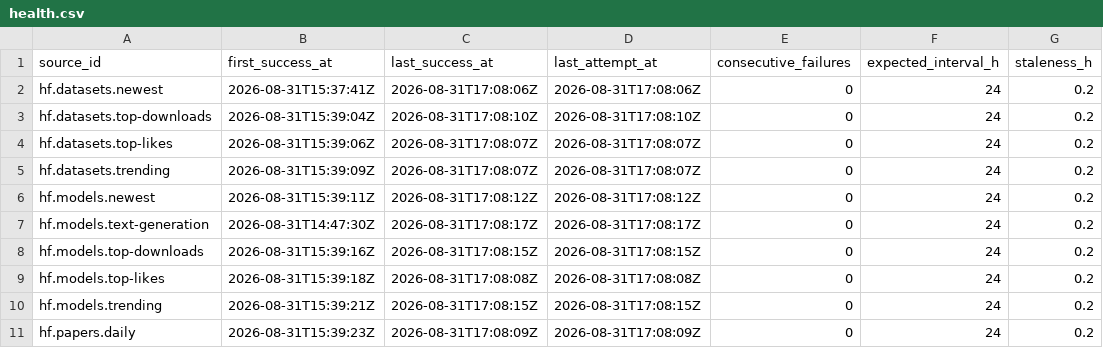
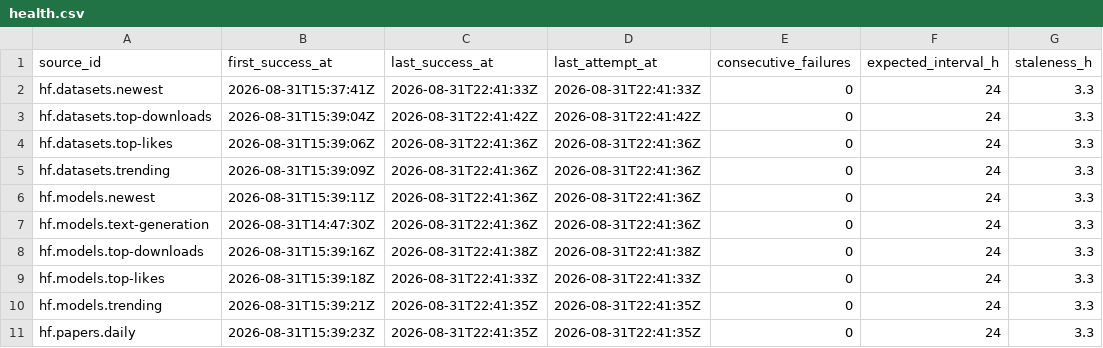
Before and after one commit to neldivad/wss-hugging-face, a CSV file: health/health.csv, drawn as a sheet; only a part is shown; the diff names each change by its address in the sheet, - before the commit and + after, or states it on an @@ line.

Commit message:
health: run 33461009765

```diff
--- a/health/health.csv
+++ b/health/health.csv
-C2 (last_success_at): 2026-08-31T17:08:06Z
+C2 (last_success_at): 2026-08-31T22:41:33Z
-D2 (last_attempt_at): 2026-08-31T17:08:06Z
+D2 (last_attempt_at): 2026-08-31T22:41:33Z
-G2:G11 (staleness_h): 0.2
+G2:G11 (staleness_h): 3.3
-C3 (last_success_at): 2026-08-31T17:08:10Z
+C3 (last_success_at): 2026-08-31T22:41:42Z
-D3 (last_attempt_at): 2026-08-31T17:08:10Z
+D3 (last_attempt_at): 2026-08-31T22:41:42Z
-C4:C5 (last_success_at): 2026-08-31T17:08:07Z
+C4:C5 (last_success_at): 2026-08-31T22:41:36Z
-D4:D5 (last_attempt_at): 2026-08-31T17:08:07Z
+D4:D5 (last_attempt_at): 2026-08-31T22:41:36Z
-C6 (last_success_at): 2026-08-31T17:08:12Z
+C6 (last_success_at): 2026-08-31T22:41:36Z
-D6 (last_attempt_at): 2026-08-31T17:08:12Z
+D6 (last_attempt_at): 2026-08-31T22:41:36Z
-C7 (last_success_at): 2026-08-31T17:08:17Z
+C7 (last_success_at): 2026-08-31T22:41:36Z
-D7 (last_attempt_at): 2026-08-31T17:08:17Z
+D7 (last_attempt_at): 2026-08-31T22:41:36Z
-C8 (last_success_at): 2026-08-31T17:08:15Z
+C8 (last_success_at): 2026-08-31T22:41:38Z
-D8 (last_attempt_at): 2026-08-31T17:08:15Z
+D8 (last_attempt_at): 2026-08-31T22:41:38Z
-C9 (last_success_at): 2026-08-31T17:08:08Z
+C9 (last_success_at): 2026-08-31T22:41:33Z
-D9 (last_attempt_at): 2026-08-31T17:08:08Z
+D9 (last_attempt_at): 2026-08-31T22:41:33Z
-C10 (last_success_at): 2026-08-31T17:08:15Z
+C10 (last_success_at): 2026-08-31T22:41:35Z
-D10 (last_attempt_at): 2026-08-31T17:08:15Z
+D10 (last_attempt_at): 2026-08-31T22:41:35Z
-C11 (last_success_at): 2026-08-31T17:08:09Z
+C11 (last_success_at): 2026-08-31T22:41:35Z
-D11 (last_attempt_at): 2026-08-31T17:08:09Z
+D11 (last_attempt_at): 2026-08-31T22:41:35Z
```
Also changed, not shown: 1 other file.
